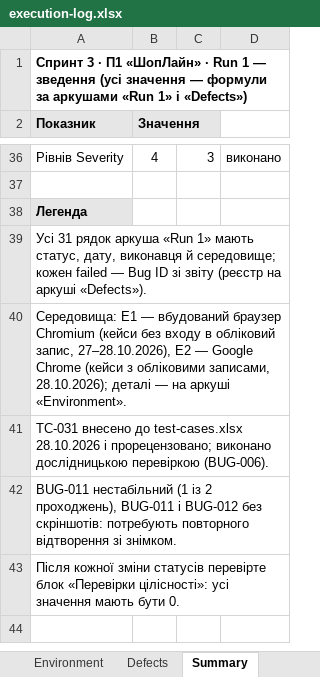
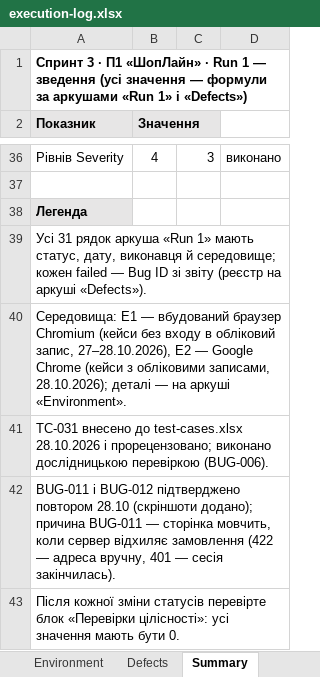
Before and after one commit to ybelinska0/TZYAPZ_TeamB, an Excel workbook: docs/sprint3/execution-log.xlsx, sheet Summary, drawn as a sheet; only a part is shown, gaps mark what is left out; values as stored, in another font and other column widths than the file's, no borders; the diff names each change by its address in the sheet, - before the commit and + after, or states it on an @@ line.

```diff
--- a/docs/sprint3/execution-log.xlsx (sheet Summary)
+++ b/docs/sprint3/execution-log.xlsx (sheet Summary)
-A42 (Показник): BUG-011 нестабільний (1 із 2 проходжень), BUG-011 і BUG-012 без скріншотів: потребують повторного відтворення зі знімком.
+A42 (Показник): BUG-011 і BUG-012 підтверджено повтором 28.10 (скріншоти додано); причина BUG-011 — сторінка мовчить, коли сервер відхиляє замовлення (422 — адреса вручну, 401 — сесія закінчилась).
```
Also changed, not shown: sheet Run 1, sheet Defects, sheet Environment, 21 other files.
